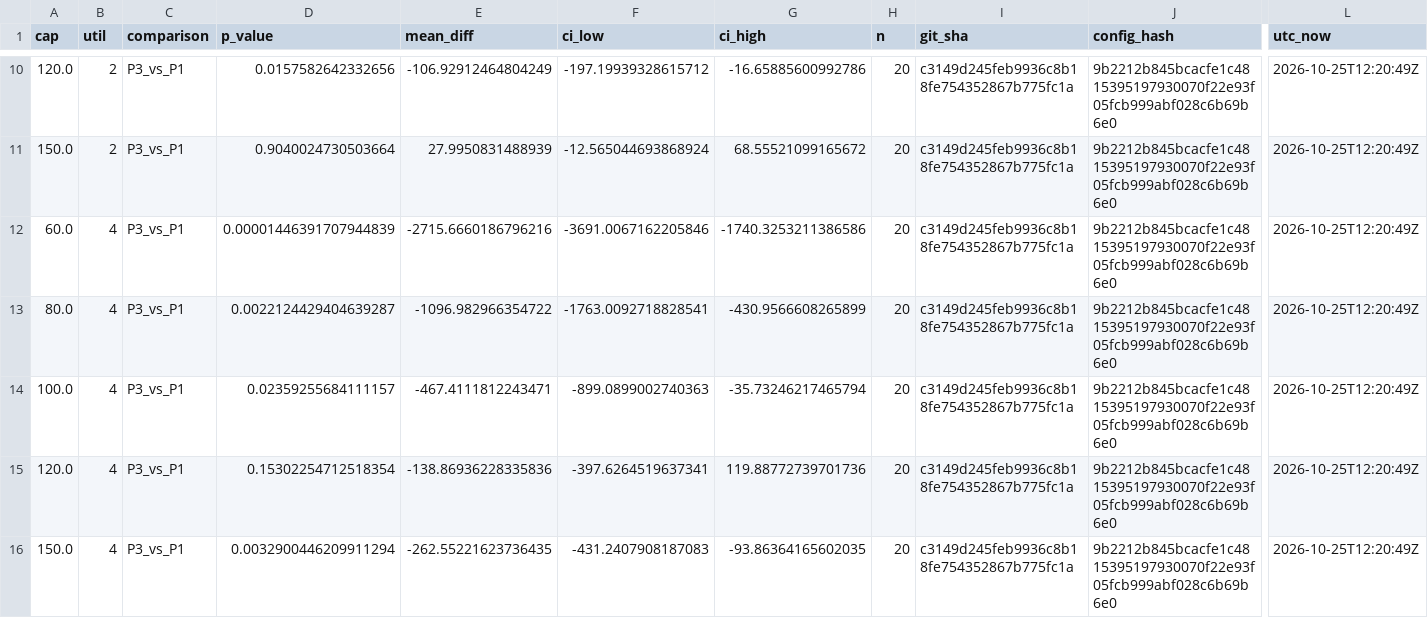
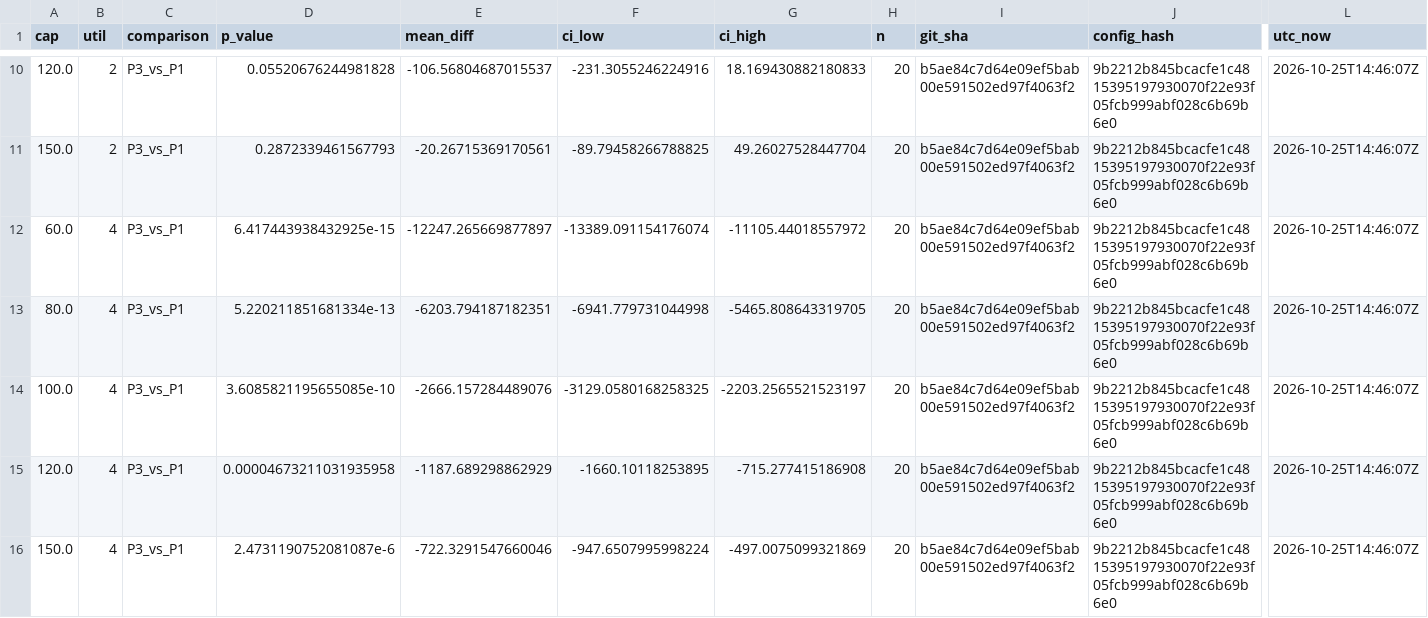
Before and after one commit to wuongg/ev-charging-intel, a CSV file: results/cap_sweep_tests.csv, drawn as a sheet; only a part is shown, gaps mark what is left out; the diff covers the shown part only; the diff names each change by its address in the sheet, - before the commit and + after, or states it on an @@ line.

```diff
--- a/results/cap_sweep_tests.csv
+++ b/results/cap_sweep_tests.csv
-D10 (p_value): 0.0157582642332656
+D10 (p_value): 0.05520676244981828
-E10 (mean_diff): -106.92912464804249
+E10 (mean_diff): -106.56804687015537
-F10 (ci_low): -197.19939328615712
+F10 (ci_low): -231.3055246224916
-G10 (ci_high): -16.65885600992786
+G10 (ci_high): 18.169430882180833
-I10:I16 (git_sha): c3149d245feb9936c8b18fe754352867b775fc1a
+I10:I16 (git_sha): b5ae84c7d64e09ef5bab00e591502ed97f4063f2
-L10:L16 (utc_now): 2026-10-25T12:20:49Z
+L10:L16 (utc_now): 2026-10-25T14:46:07Z
-D11 (p_value): 0.9040024730503664
+D11 (p_value): 0.2872339461567793
-E11 (mean_diff): 27.9950831488939
+E11 (mean_diff): -20.26715369170561
-F11 (ci_low): -12.565044693868924
+F11 (ci_low): -89.79458266788825
-G11 (ci_high): 68.55521099165672
+G11 (ci_high): 49.26027528447704
-D12 (p_value): 0.00001446391707944839
+D12 (p_value): 6.417443938432925e-15
-E12 (mean_diff): -2715.6660186796216
+E12 (mean_diff): -12247.265669877897
-F12 (ci_low): -3691.0067162205846
+F12 (ci_low): -13389.091154176074
-G12 (ci_high): -1740.3253211386586
+G12 (ci_high): -11105.44018557972
-D13 (p_value): 0.0022124429404639287
+D13 (p_value): 5.220211851681334e-13
-E13 (mean_diff): -1096.982966354722
+E13 (mean_diff): -6203.794187182351
-F13 (ci_low): -1763.0092718828541
+F13 (ci_low): -6941.779731044998
-G13 (ci_high): -430.9566608265899
+G13 (ci_high): -5465.808643319705
-D14 (p_value): 0.02359255684111157
+D14 (p_value): 3.6085821195655085e-10
-E14 (mean_diff): -467.4111812243471
+E14 (mean_diff): -2666.157284489076
-F14 (ci_low): -899.0899002740363
+F14 (ci_low): -3129.0580168258325
-G14 (ci_high): -35.73246217465794
+G14 (ci_high): -2203.2565521523197
-D15 (p_value): 0.15302254712518354
+D15 (p_value): 0.00004673211031935958
-E15 (mean_diff): -138.86936228335836
+E15 (mean_diff): -1187.689298862929
-F15 (ci_low): -397.6264519637341
+F15 (ci_low): -1660.10118253895
-G15 (ci_high): 119.88772739701736
+G15 (ci_high): -715.277415186908
-D16 (p_value): 0.0032900446209911294
+D16 (p_value): 2.4731190752081087e-6
-E16 (mean_diff): -262.55221623736435
+E16 (mean_diff): -722.3291547660046
-F16 (ci_low): -431.2407908187083
+F16 (ci_low): -947.6507995998224
-G16 (ci_high): -93.86364165602035
+G16 (ci_high): -497.0075099321869
```
Also changed, not shown: 44 edited cells elsewhere in this file, results/cap_sweep.csv, results/day6_predictions.csv, 19 other files.
